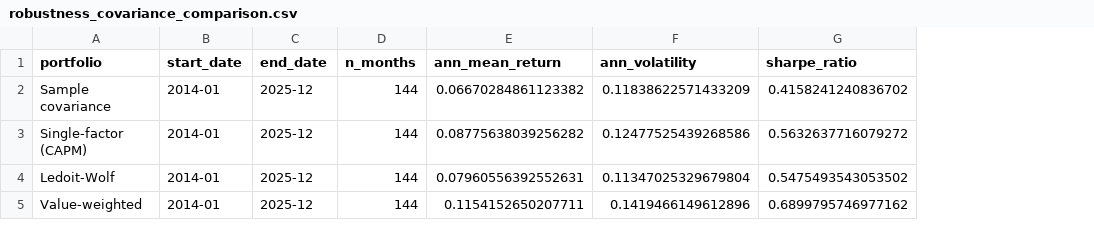
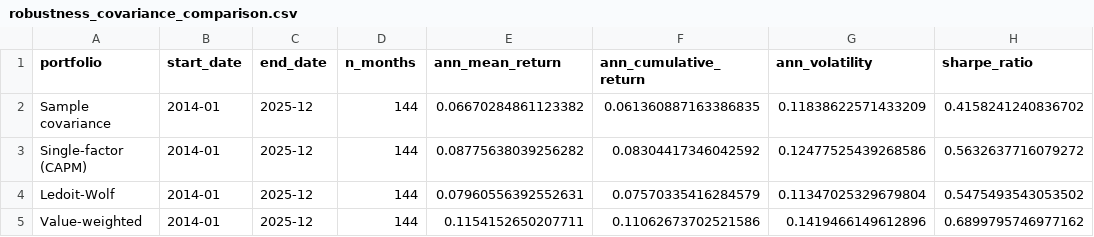
Before and after one commit to Saarujan06/Sustainability-Aware-Asset-Management-Project, a CSV file: results/robustness_covariance_comparison.csv, drawn as a sheet; only a part is shown; the diff names each change by its address in the sheet, - before the commit and + after, or states it on an @@ line.

```diff
--- a/results/robustness_covariance_comparison.csv
+++ b/results/robustness_covariance_comparison.csv
+column F (ann_cumulative_return), rows 2-5: 0.061360887163386835 | 0.08304417346042592 | 0.07570335416284579 | 0.11062673702521586
```
Also changed, not shown: results/nz_summary_by_year.csv, results/nz_weights_by_year.csv, 25 other files.
